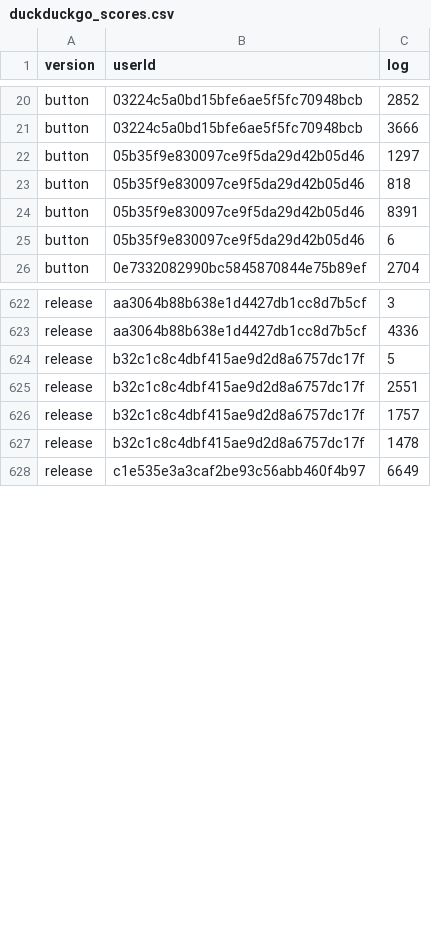
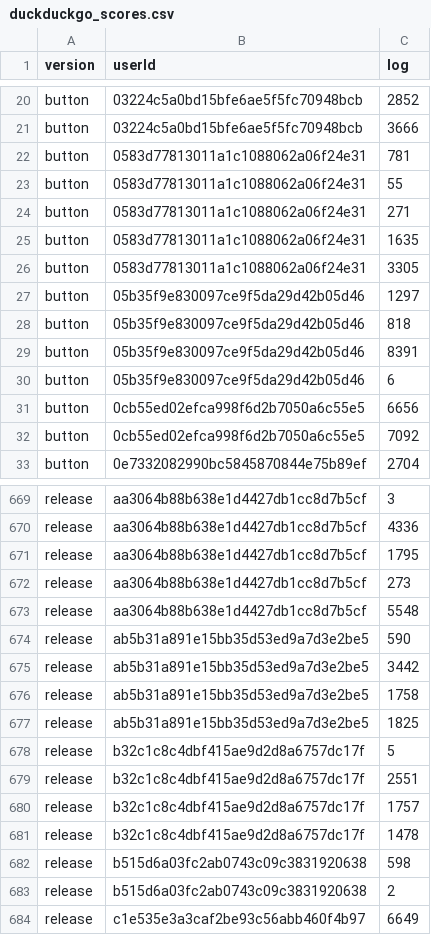
Before and after one commit to PMangels/duckduckrun_R_analysis, a CSV file: csv_prepping/duckduckgo_scores.csv, drawn as a sheet; only a part is shown, gaps mark what is left out; the diff covers the shown part only; the diff names each change by its address in the sheet, - before the commit and + after, or states it on an @@ line.

```diff
--- a/csv_prepping/duckduckgo_scores.csv
+++ b/csv_prepping/duckduckgo_scores.csv
+row 22: button | 0583d77813011a1c1088062a06f24e31 | 781
+row 23: button | 0583d77813011a1c1088062a06f24e31 | 55
+row 24: button | 0583d77813011a1c1088062a06f24e31 | 271
+row 25: button | 0583d77813011a1c1088062a06f24e31 | 1635
+row 26: button | 0583d77813011a1c1088062a06f24e31 | 3305
+row 31: button | 0cb55ed02efca998f6d2b7050a6c55e5 | 6656
+row 32: button | 0cb55ed02efca998f6d2b7050a6c55e5 | 7092
+row 671: release | aa3064b88b638e1d4427db1cc8d7b5cf | 1795
+row 672: release | aa3064b88b638e1d4427db1cc8d7b5cf | 273
+row 673: release | aa3064b88b638e1d4427db1cc8d7b5cf | 5548
+row 674: release | ab5b31a891e15bb35d53ed9a7d3e2be5 | 590
+row 675: release | ab5b31a891e15bb35d53ed9a7d3e2be5 | 3442
+row 676: release | ab5b31a891e15bb35d53ed9a7d3e2be5 | 1758
+row 677: release | ab5b31a891e15bb35d53ed9a7d3e2be5 | 1825
+row 682: release | b515d6a03fc2ab0743c09c3831920638 | 598
+row 683: release | b515d6a03fc2ab0743c09c3831920638 | 2
```
Also changed, not shown: 43 added rows elsewhere in this file, csv_prepping/duckduckgo_games_started.csv, 4 other files.
